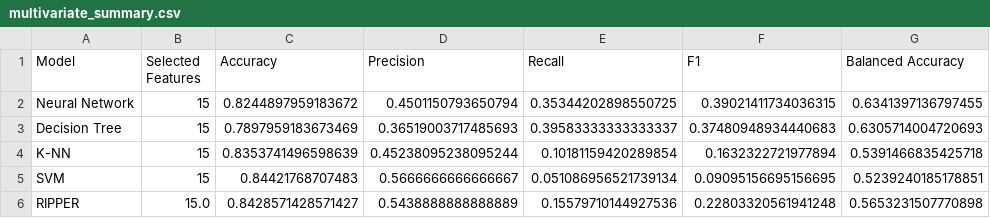
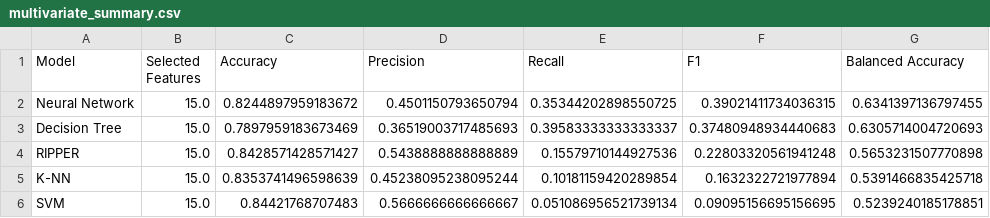
Before and after one commit to adolfoborrego/machine-learning-pa1-pa2, a CSV file: results/pa1/multivariate_summary.csv, drawn as a sheet.

```diff
--- a/results/pa1/multivariate_summary.csv
+++ b/results/pa1/multivariate_summary.csv
@@ -1,6 +1,6 @@
 Model,Selected Features,Accuracy,Precision,Recall,F1,Balanced Accuracy
-Neural Network,15,0.8244897959183672,0.4501150793650794,0.35344202898550725,0.39021411734036315,0.6341397136797455
-Decision Tree,15,0.7897959183673469,0.36519003717485693,0.39583333333333337,0.37480948934440683,0.6305714004720693
-K-NN,15,0.8353741496598639,0.45238095238095244,0.10181159420289854,0.1632322721977894,0.5391466835425718
-SVM,15,0.84421768707483,0.5666666666666667,0.051086956521739134,0.09095156695156695,0.5239240185178851
+Neural Network,15.0,0.8244897959183672,0.4501150793650794,0.35344202898550725,0.39021411734036315,0.6341397136797455
+Decision Tree,15.0,0.7897959183673469,0.36519003717485693,0.39583333333333337,0.37480948934440683,0.6305714004720693
 RIPPER,15.0,0.8428571428571427,0.5438888888888889,0.15579710144927536,0.22803320561941248,0.5653231507770898
+K-NN,15.0,0.8353741496598639,0.45238095238095244,0.10181159420289854,0.1632322721977894,0.5391466835425718
+SVM,15.0,0.84421768707483,0.5666666666666667,0.051086956521739134,0.09095156695156695,0.5239240185178851
```
Also changed, not shown: results/pa1/multivariate_results.csv, results/pa1/ripper_fold_results.csv, 22 other files.
